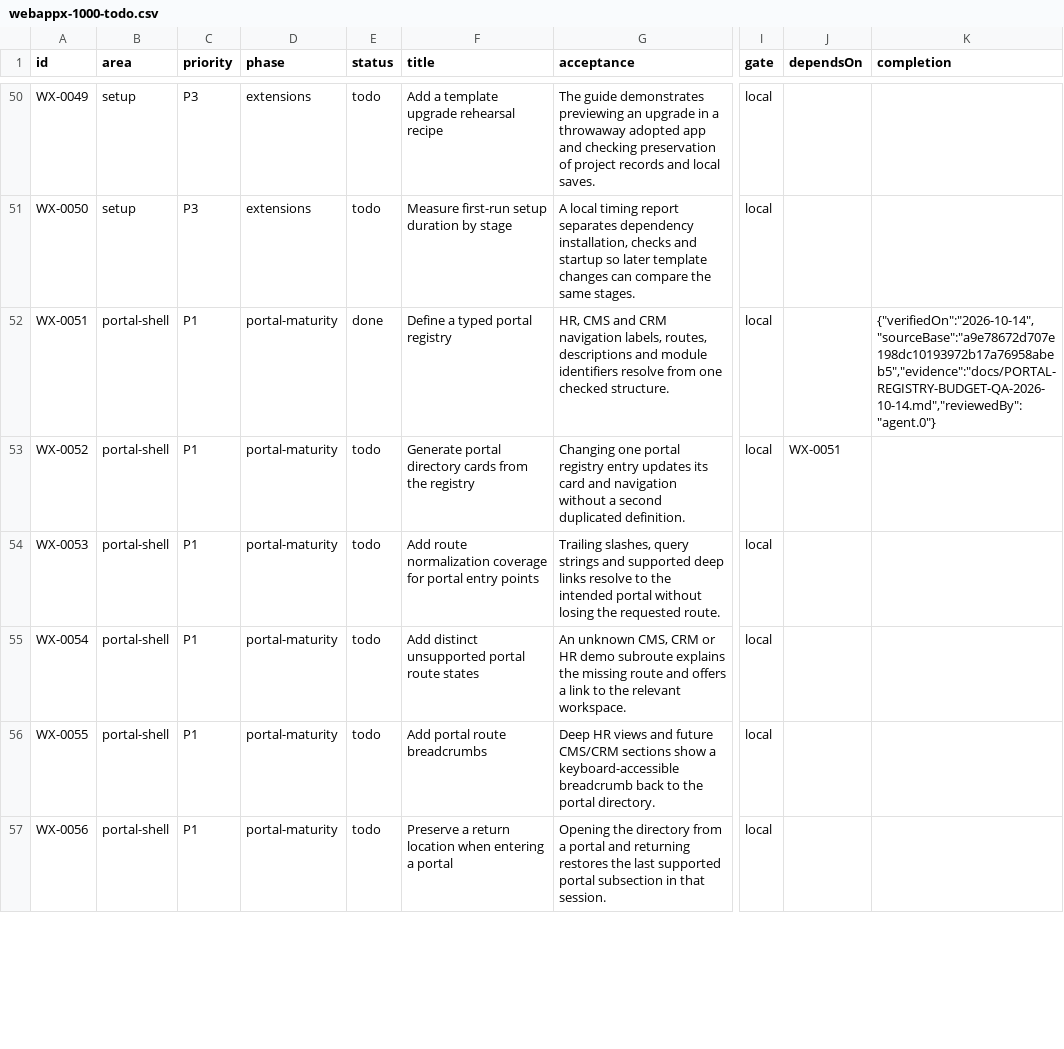
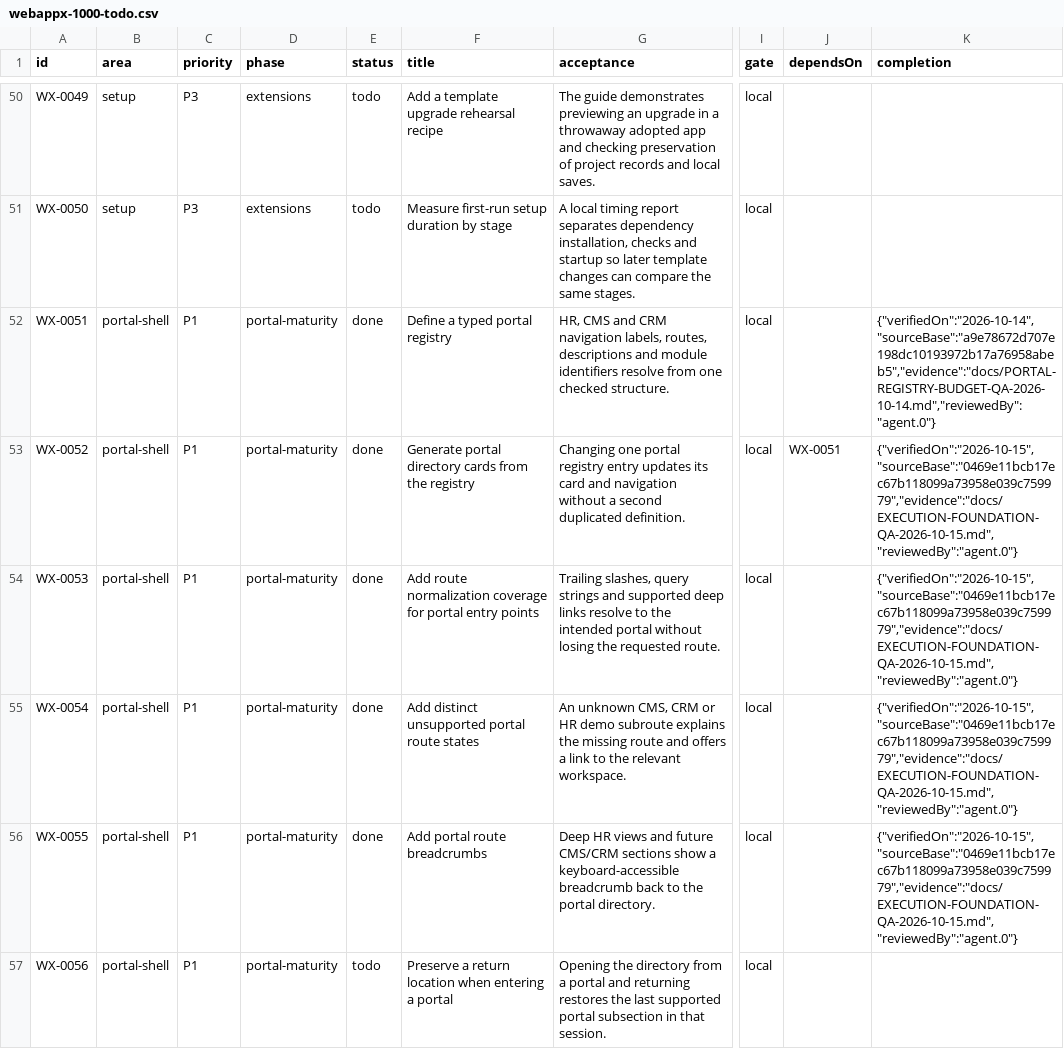
Before and after one commit to WayneTechLab/WebAppX, a CSV file: docs/backlog/webappx-1000-todo.csv, drawn as a sheet; only a part is shown, gaps mark what is left out; the diff covers the shown part only; the diff names each change by its address in the sheet, - before the commit and + after, or states it on an @@ line.

Commit message:
feat: execute backlog foundations and track full catalog goal

```diff
--- a/docs/backlog/webappx-1000-todo.csv
+++ b/docs/backlog/webappx-1000-todo.csv
-E53:E56 (status): todo
+E53:E56 (status): done
-K53:K56 (completion): (empty)
+K53:K56 (completion): {"verifiedOn":"2026-10-15","sourceBase":"0469e11bcb17ec67b118099a73958e039c759979","evidence":"docs/EXECUTION-FOUNDATION-QA-2026-10-15.md","reviewedBy":"agent.0"}
```
Also changed, not shown: 26 edited cells elsewhere in this file, 57 other files.
